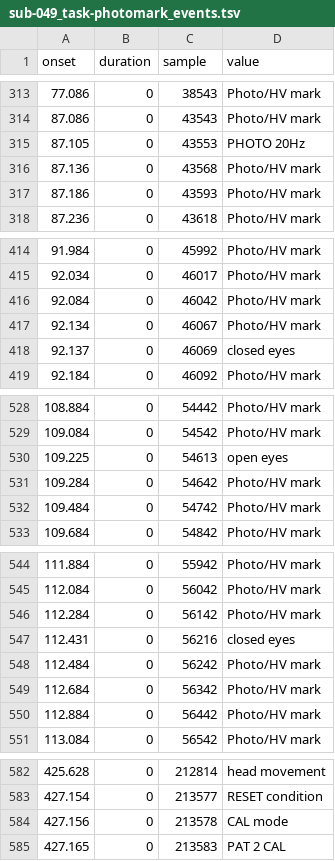
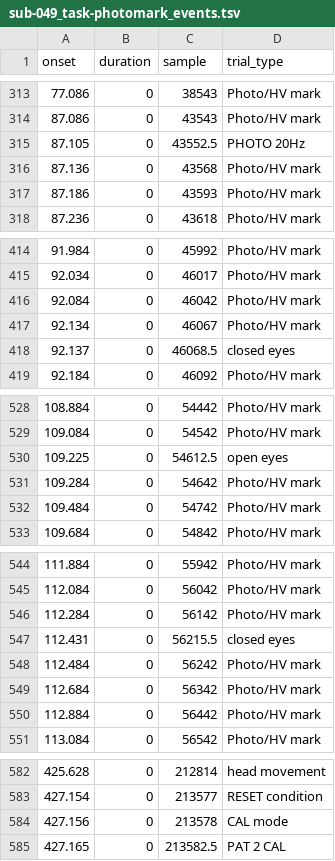
Before and after one commit to OpenNeuroDatasets-JSONLD/ds006036, a TSV file: sub-049/eeg/sub-049_task-photomark_events.tsv, drawn as a sheet; only a part is shown, gaps mark what is left out; the diff covers the shown part only; the diff names each change by its address in the sheet, - before the commit and + after, or states it on an @@ line.

```diff
--- a/sub-049/eeg/sub-049_task-photomark_events.tsv
+++ b/sub-049/eeg/sub-049_task-photomark_events.tsv
-D1: value
+D1: trial_type
-C315 (sample): 43553
+C315 (sample): 43552.5
-C418 (sample): 46069
+C418 (sample): 46068.5
-C530 (sample): 54613
+C530 (sample): 54612.5
-C547 (sample): 56216
+C547 (sample): 56215.5
-C585 (sample): 213583
+C585 (sample): 213582.5
```
Also changed, not shown: 10 edited cells elsewhere in this file.
